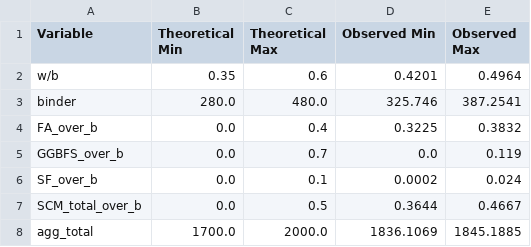
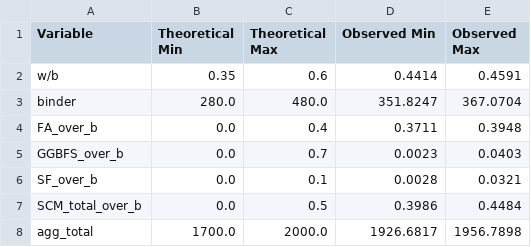
Before and after one commit to jdai4790/green_concrete, a CSV file: models/nsga2_constraint_summary.csv, drawn as a sheet.

```diff
--- a/models/nsga2_constraint_summary.csv
+++ b/models/nsga2_constraint_summary.csv
@@ -1,8 +1,8 @@
 Variable,Theoretical Min,Theoretical Max,Observed Min,Observed Max
-w/b,0.35,0.6,0.4201,0.4964
-binder,280.0,480.0,325.746,387.2541
-FA_over_b,0.0,0.4,0.3225,0.3832
-GGBFS_over_b,0.0,0.7,0.0,0.119
-SF_over_b,0.0,0.1,0.0002,0.024
-SCM_total_over_b,0.0,0.5,0.3644,0.4667
-agg_total,1700.0,2000.0,1836.1069,1845.1885
+w/b,0.35,0.6,0.4414,0.4591
+binder,280.0,480.0,351.8247,367.0704
+FA_over_b,0.0,0.4,0.3711,0.3948
+GGBFS_over_b,0.0,0.7,0.0023,0.0403
+SF_over_b,0.0,0.1,0.0028,0.0321
+SCM_total_over_b,0.0,0.5,0.3986,0.4484
+agg_total,1700.0,2000.0,1926.6817,1956.7898
```
Also changed, not shown: 4 other files.
